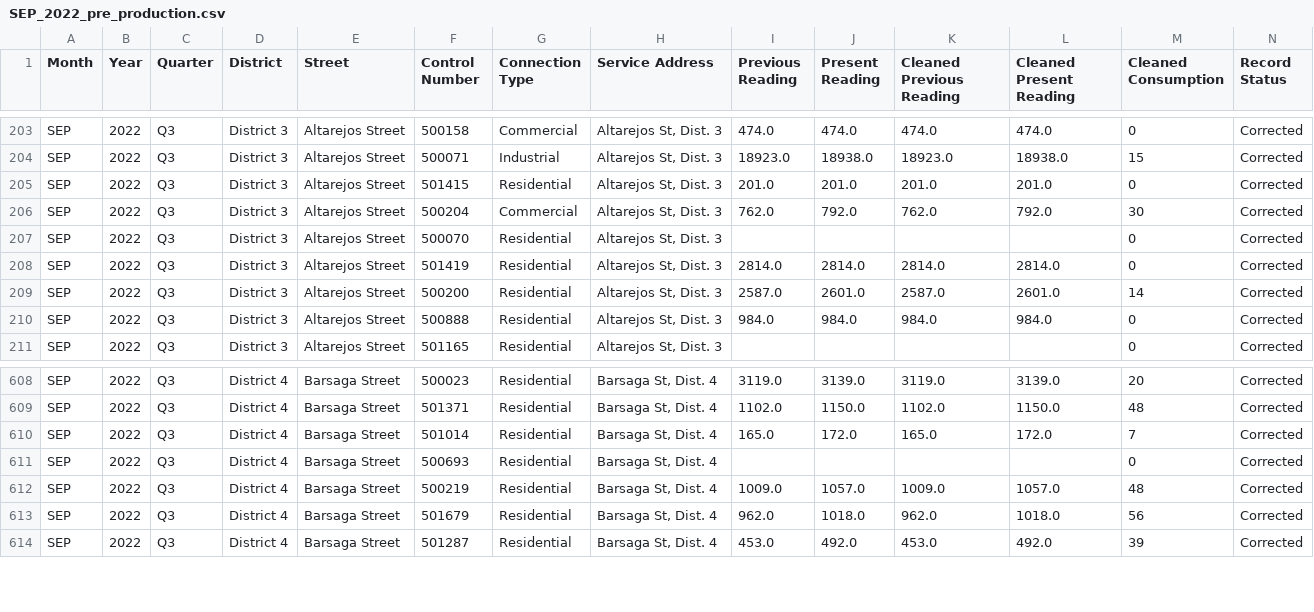
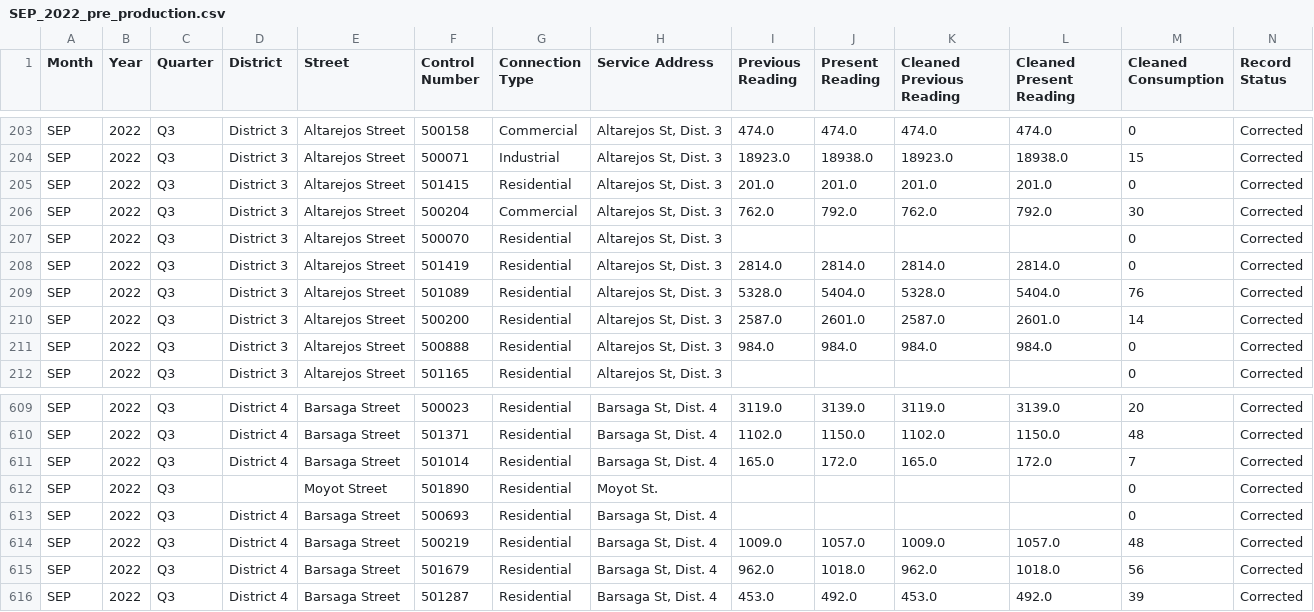
Before and after one commit to marcusAlmo/waterflow_model_training, a CSV file: dataset/clean/training/pre_production/2022/SEP_2022_pre_production.csv, drawn as a sheet; only a part is shown, gaps mark what is left out; rows hold the shown columns only; the diff names each change by its address in the sheet, - before the commit and + after, or states it on an @@ line.

```diff
--- a/dataset/clean/training/pre_production/2022/SEP_2022_pre_production.csv
+++ b/dataset/clean/training/pre_production/2022/SEP_2022_pre_production.csv
+row 209: SEP | 2022 | Q3 | District 3 | Altarejos Street | 501089 | Residential | Altarejos St, Dist. 3 | 5328.0 | 5404.0 | 5328.0 | 5404.0 | 76 | Corrected
+row 612: SEP | 2022 | Q3 |  | Moyot Street | 501890 | Residential | Moyot St. |  |  |  |  | 0 | Corrected
```
Also changed, not shown: dataset/clean/training/pre_production/2022/AUG_2022_pre_production.csv, dataset/clean/training/pre_production/2023/DEC_2023_pre_production.csv, 8 other files.
